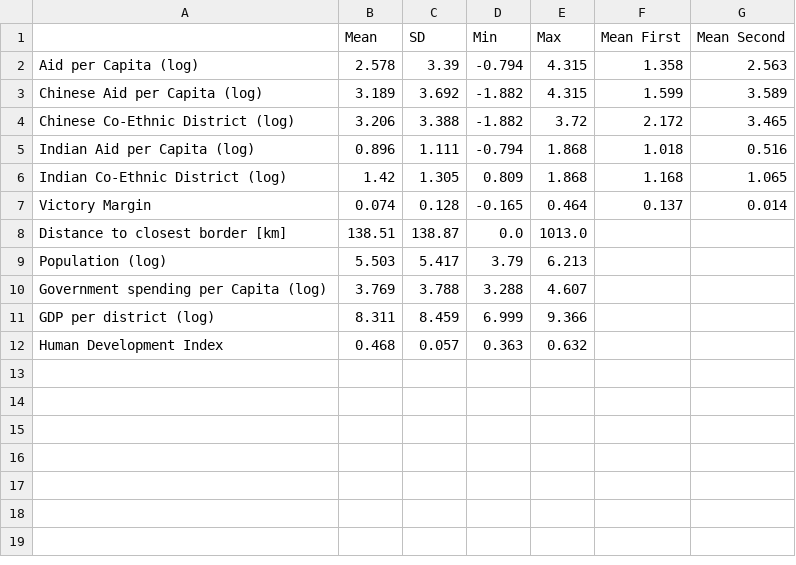
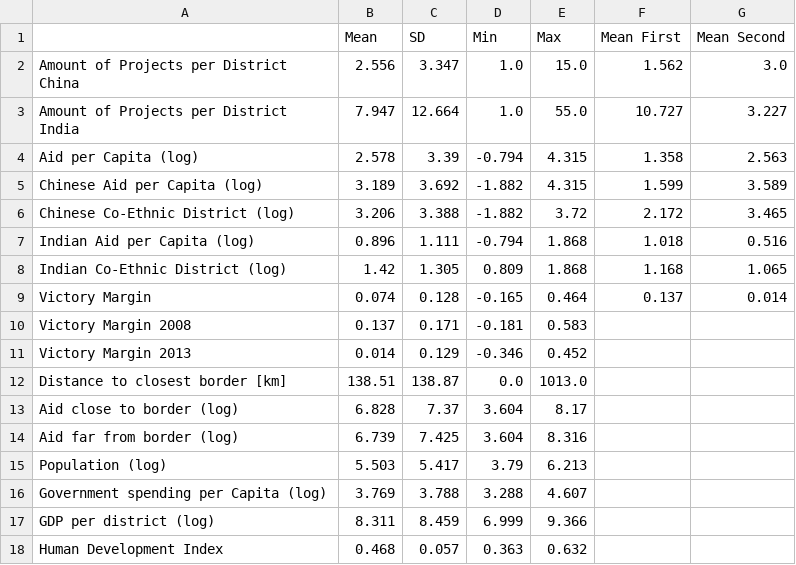
Before and after one commit to bidu19/nepal_aid_projects, a CSV file: stats_table.csv, drawn as a sheet; the diff names each change by its address in the sheet, - before the commit and + after, or states it on an @@ line.

Commit message:
add r_values

```diff
--- a/stats_table.csv
+++ b/stats_table.csv
+row 2: Amount of Projects per District China | 2.556 | 3.347 | 1.0 | 15.0 | 1.562 | 3.0
+row 3: Amount of Projects per District India | 7.947 | 12.664 | 1.0 | 55.0 | 10.727 | 3.227
+row 10: Victory Margin 2008 | 0.137 | 0.171 | -0.181 | 0.583
+row 11: Victory Margin 2013 | 0.014 | 0.129 | -0.346 | 0.452
+row 13: Aid close to border (log) | 6.828 | 7.37 | 3.604 | 8.17
+row 14: Aid far from border (log) | 6.739 | 7.425 | 3.604 | 8.316
```
Also changed, not shown: 2 other files.
